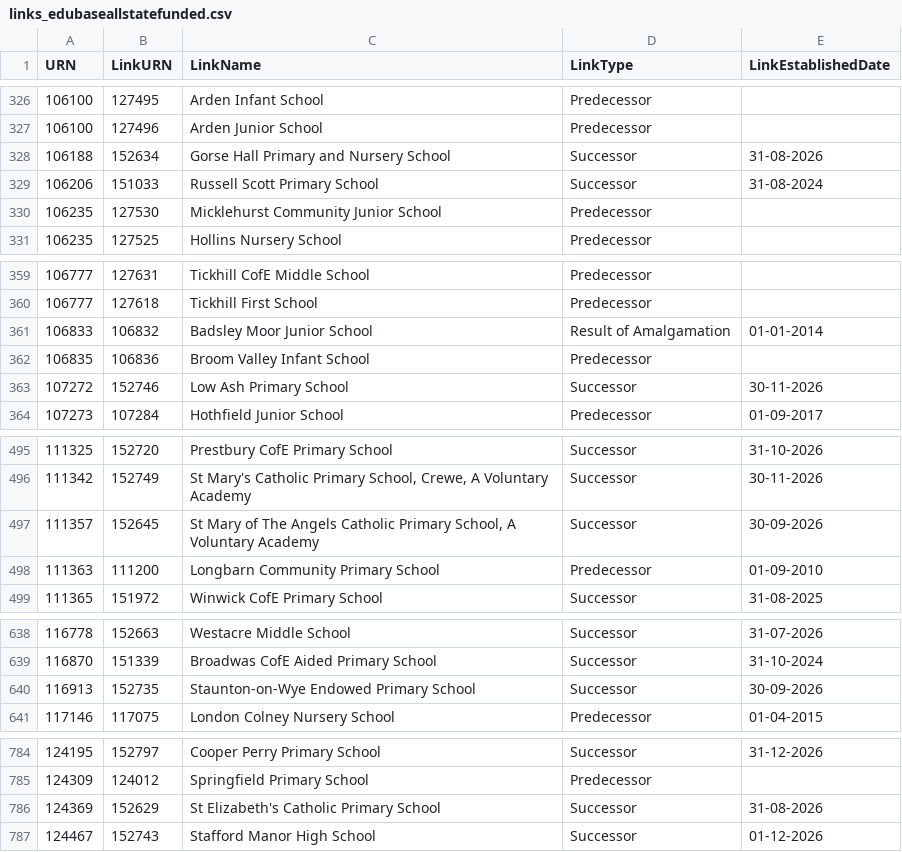
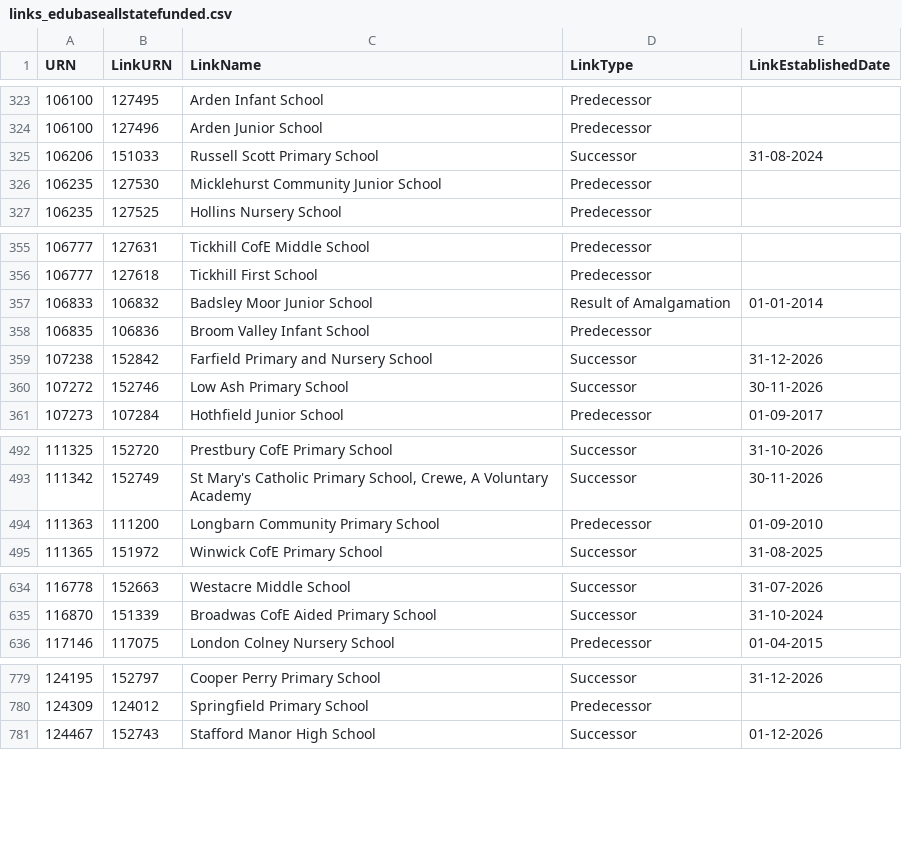
Before and after one commit to RogerHowellDfE/gias-data, a CSV file: data/links_edubaseallstatefunded.csv, drawn as a sheet; only a part is shown, gaps mark what is left out; the diff covers the shown part only.

```diff
--- a/data/links_edubaseallstatefunded.csv
+++ b/data/links_edubaseallstatefunded.csv
@@ -327,3 +324,2 @@
 106100,127496,"Arden Junior School","Predecessor",""
-106188,152634,"Gorse Hall Primary and Nursery School","Successor","31-08-2026"
 106206,151033,"Russell Scott Primary School","Successor","31-08-2024"
@@ -362,2 +358,3 @@
 106835,106836,"Broom Valley Infant School","Predecessor",""
+107238,152842,"Farfield Primary and Nursery School","Successor","31-12-2026"
 107272,152746,"Low Ash Primary School","Successor","30-11-2026"
@@ -496,3 +493,2 @@
 111342,152749,"St Mary's Catholic Primary School, Crewe, A Voluntary Academy","Successor","30-11-2026"
-111357,152645,"St Mary of The Angels Catholic Primary School, A Voluntary Academy","Successor","30-09-2026"
 111363,111200,"Longbarn Community Primary School","Predecessor","01-09-2010"
@@ -639,3 +635,2 @@
 116870,151339,"Broadwas CofE Aided Primary School","Successor","31-10-2024"
-116913,152735,"Staunton-on-Wye Endowed Primary School","Successor","30-09-2026"
 117146,117075,"London Colney Nursery School","Predecessor","01-04-2015"
@@ -785,3 +780,2 @@
 124309,124012,"Springfield Primary School","Predecessor",""
-124369,152629,"St Elizabeth's Catholic Primary School","Successor","31-08-2026"
 124467,152743,"Stafford Manor High School","Successor","01-12-2026"
```
Also changed, not shown: 12 removed rows and 3 edited cells elsewhere in this file, data/links_edubaseallacademiesandfree.csv, 4 other files.
